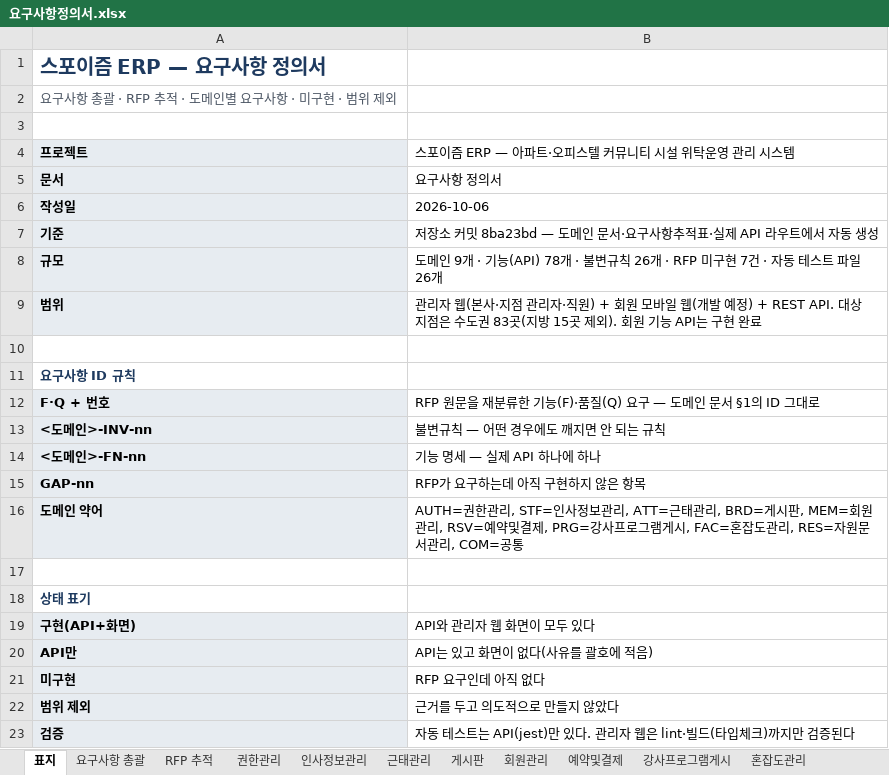
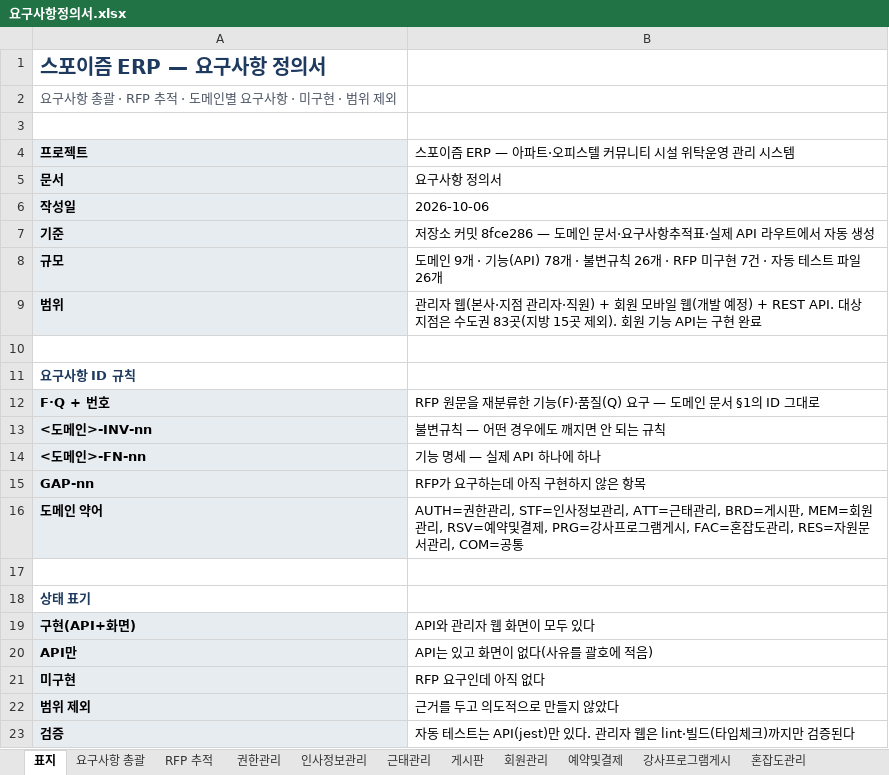
Before and after one commit to jeonghyeonme/sports-erp, an Excel workbook: docs/deliverables/요구사항정의서.xlsx, sheet 표지, drawn as a sheet; values as stored, in another font and other column widths than the file's, no borders; the diff names each change by its address in the sheet, - before the commit and + after, or states it on an @@ line.

```diff
--- a/docs/deliverables/요구사항정의서.xlsx (sheet 표지)
+++ b/docs/deliverables/요구사항정의서.xlsx (sheet 표지)
-B7: …커밋 8ba23bd — 도메인…
+B7: …커밋 8fce286 — 도메인…
```
Also changed, not shown: sheet 혼잡도관리, sheet 게시판, sheet 예약및결제, sheet 강사프로그램게시, sheet 권한관리, sheet 인사정보관리, 3 more sheets, 5 other files.
